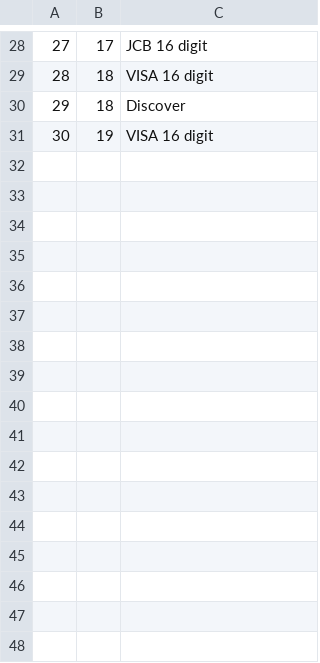
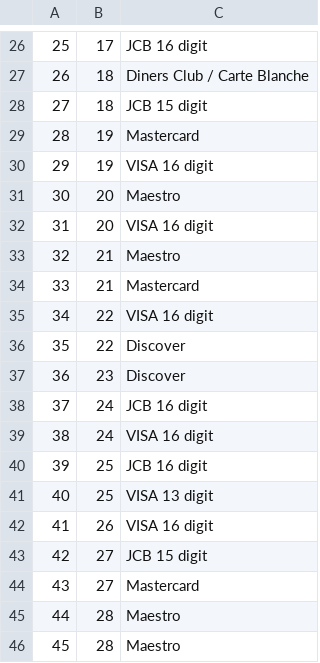
Before and after one commit to MoneyBorgs/Borgs, a CSV file: borgs-db/data/PhysicalAccounts.csv, drawn as a sheet; only a part is shown, gaps mark what is left out; addresses are those after the commit; the diff covers the shown part only; the diff names each change by its address in the sheet, - before the commit and + after, or states it on an @@ line.

```diff
--- a/borgs-db/data/PhysicalAccounts.csv
+++ b/borgs-db/data/PhysicalAccounts.csv
@@ column A renumbered between rows 2 and 30 @@
-C27: VISA 16 digit
+C27: Diners Club / Carte Blanche
-C28: Discover
+C28: JCB 15 digit
+row 29: 28 | 19 | Mastercard
+row 31: 30 | 20 | Maestro
+row 32: 31 | 20 | VISA 16 digit
+row 33: 32 | 21 | Maestro
+row 34: 33 | 21 | Mastercard
+row 35: 34 | 22 | VISA 16 digit
+row 36: 35 | 22 | Discover
+row 37: 36 | 23 | Discover
+row 38: 37 | 24 | JCB 16 digit
+row 39: 38 | 24 | VISA 16 digit
+row 40: 39 | 25 | JCB 16 digit
+row 41: 40 | 25 | VISA 13 digit
+row 42: 41 | 26 | VISA 16 digit
+row 43: 42 | 27 | JCB 15 digit
+row 44: 43 | 27 | Mastercard
+row 45: 44 | 28 | Maestro
+row 46: 45 | 28 | Maestro
```
Also changed, not shown: 33 added rows, 5 removed rows and 18 edited cells elsewhere in this file, borgs-db/data/TransactionsCategories.csv, borgs-db/data/Users.csv, 3 other files.
